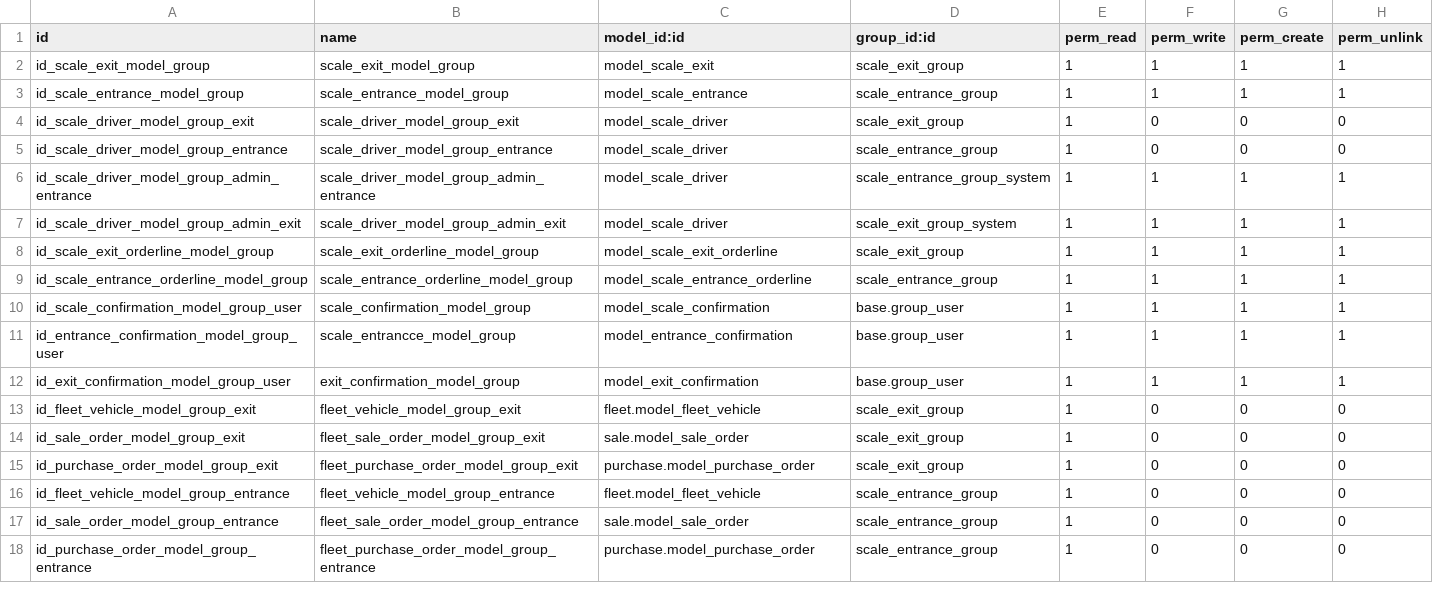
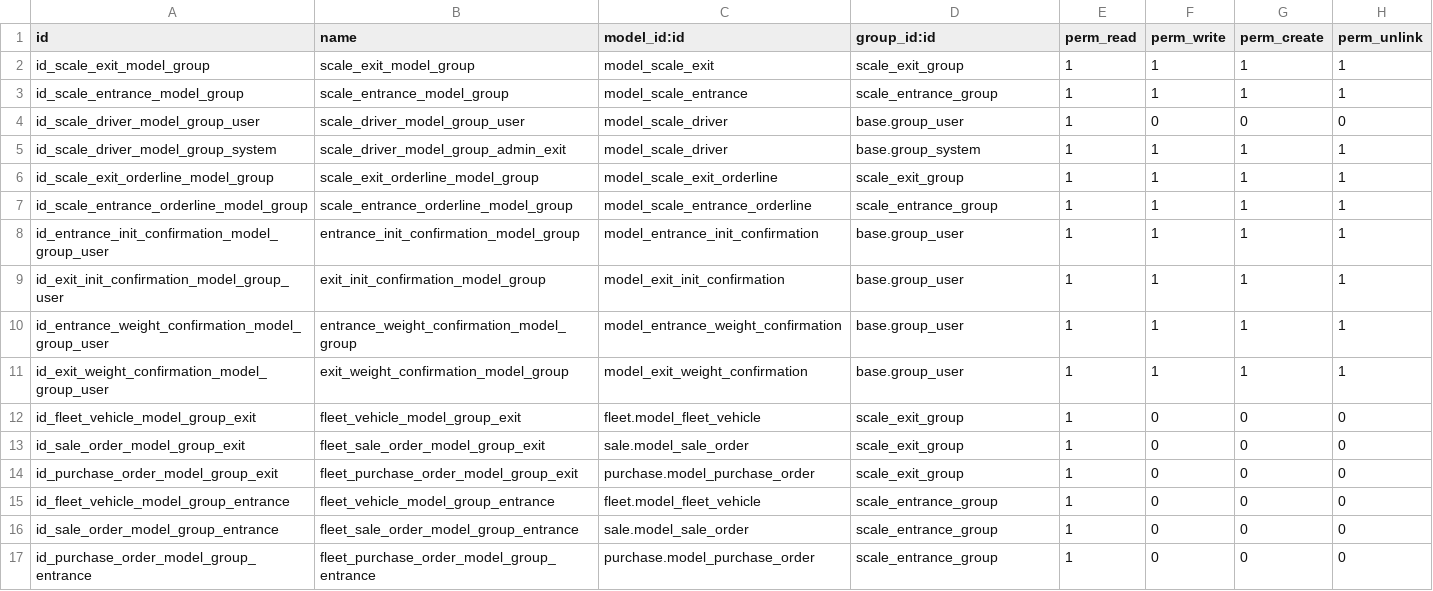
Before and after one commit to wissensc/wissensc, a CSV file: scale/security/ir.model.access.csv, drawn as a sheet.

```diff
--- a/scale/security/ir.model.access.csv
+++ b/scale/security/ir.model.access.csv
@@ -3,11 +3,10 @@ id_scale_exit_model_group,scale_exit_model_group,model_scale_exit,scale_exit_gro
 id_scale_entrance_model_group,scale_entrance_model_group,model_scale_entrance,scale_entrance_group,1,1,1,1
-id_scale_driver_model_group_exit,scale_driver_model_group_exit,model_scale_driver,scale_exit_group,1,0,0,0
-id_scale_driver_model_group_entrance,scale_driver_model_group_entrance,model_scale_driver,scale_entrance_group,1,0,0,0
-id_scale_driver_model_group_admin_entrance,scale_driver_model_group_admin_entrance,model_scale_driver,scale_entrance_group_system,1,1,1,1
-id_scale_driver_model_group_admin_exit,scale_driver_model_group_admin_exit,model_scale_driver,scale_exit_group_system,1,1,1,1
+id_scale_driver_model_group_user,scale_driver_model_group_user,model_scale_driver,base.group_user,1,0,0,0
+id_scale_driver_model_group_system,scale_driver_model_group_admin_exit,model_scale_driver,base.group_system,1,1,1,1
 id_scale_exit_orderline_model_group,scale_exit_orderline_model_group,model_scale_exit_orderline,scale_exit_group,1,1,1,1
 id_scale_entrance_orderline_model_group,scale_entrance_orderline_model_group,model_scale_entrance_orderline,scale_entrance_group,1,1,1,1
-id_scale_confirmation_model_group_user,scale_confirmation_model_group,model_scale_confirmation,base.group_user,1,1,1,1
-id_entrance_confirmation_model_group_user,scale_entrancce_model_group,model_entrance_confirmation,base.group_user,1,1,1,1
-id_exit_confirmation_model_group_user,exit_confirmation_model_group,model_exit_confirmation,base.group_user,1,1,1,1
+id_entrance_init_confirmation_model_group_user,entrance_init_confirmation_model_group,model_entrance_init_confirmation,base.group_user,1,1,1,1
+id_exit_init_confirmation_model_group_user,exit_init_confirmation_model_group,model_exit_init_confirmation,base.group_user,1,1,1,1
+id_entrance_weight_confirmation_model_group_user,entrance_weight_confirmation_model_group,model_entrance_weight_confirmation,base.group_user,1,1,1,1
+id_exit_weight_confirmation_model_group_user,exit_weight_confirmation_model_group,model_exit_weight_confirmation,base.group_user,1,1,1,1
 id_fleet_vehicle_model_group_exit,fleet_vehicle_model_group_exit,fleet.model_fleet_vehicle,scale_exit_group,1,0,0,0
```
Also changed, not shown: scale_manoeuvre/security/ir.model.access.csv, 32 other files.
